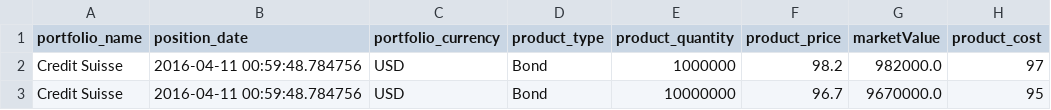
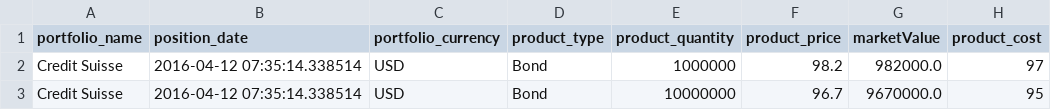
Before and after one commit to santoshbag/ProjectVRC, a CSV file: instruments/Credit Suisse.csv, drawn as a sheet; only a part is shown; the diff names each change by its address in the sheet, - before the commit and + after, or states it on an @@ line.

Commit message:
Merged from Ver 1 into Master

```diff
--- a/instruments/Credit Suisse.csv
+++ b/instruments/Credit Suisse.csv
-B2:B3 (position_date): 2016-04-11 00:59:48.784756
+B2:B3 (position_date): 2016-04-12 07:35:14.338514
```
